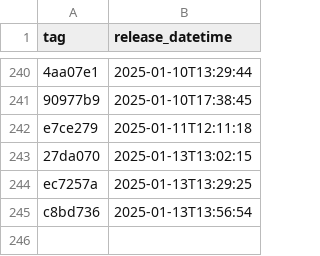
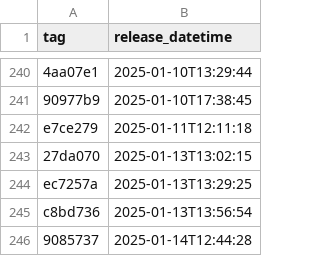
Before and after one commit to NHSDigital/eps-prescription-tracker-ui, a CSV file: _data/dev_deployments.csv, drawn as a sheet; only a part is shown, gaps mark what is left out; the diff names each change by its address in the sheet, - before the commit and + after, or states it on an @@ line.

```diff
--- a/_data/dev_deployments.csv
+++ b/_data/dev_deployments.csv
+row 246: 9085737 | 2025-01-14T12:44:28
```
Also changed, not shown: 1 other file.
